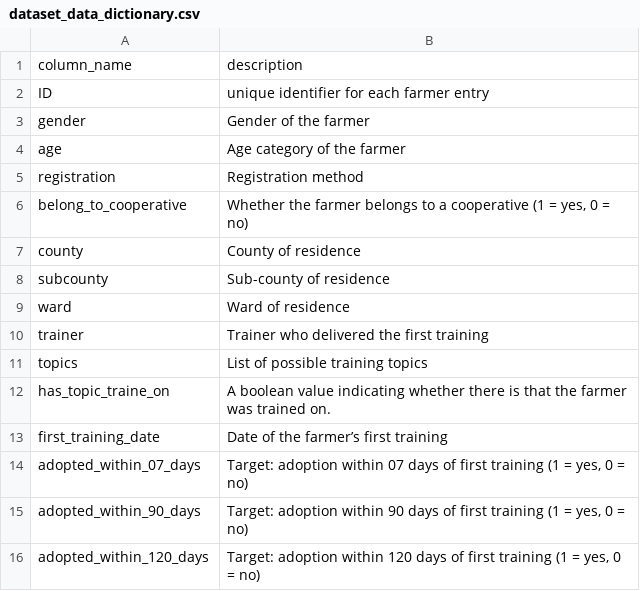
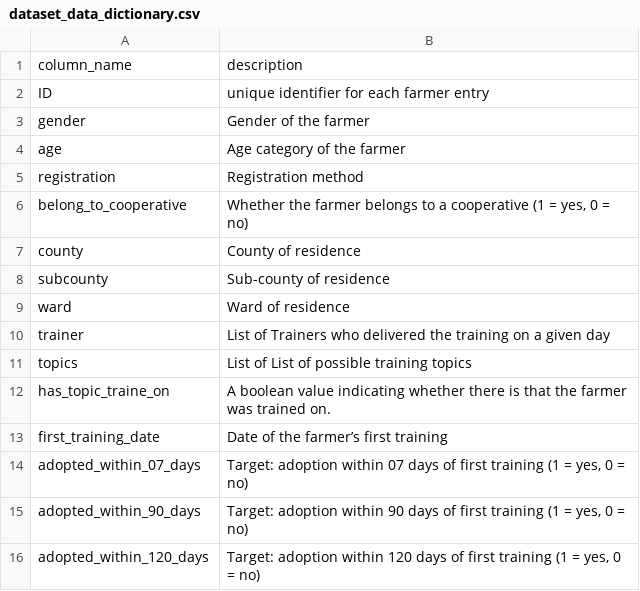
Before and after one commit to Princess-B-Kwaniya/data-science-digicow-hackathon, a CSV file: dataset_data_dictionary.csv, drawn as a sheet.

Commit message:
Phase 2: New dataset, best LB 0.91788, full pipeline + failed experiments
DATASET REFRESH: Zindi replaced all data mid-competition.
- New schema: farmer_name, training_day, nested topics_list, list trainer
- New file: Prior.csv (44,882 rows) - farmer history, KEY feature source
- Train: 13,536 rows, Test: 5,621 rows, targets ~1-2% adoption

BEST SCORE: 0.91788 (sub_COMP_D_dual_prior_blend.csv)
- CompetitiveSolution.py: LightGBM + Prior as features + DUAL + blend
- 205 features, Train-only training, 5-fold StratifiedKFold

FAILED EXPERIMENTS (important lessons):
- ENHANCED_V2.py: Training on Prior+Train -> 0.907 (Prior distribution shift)
- REFINED_v3.py: New features with target leakage -> 0.882 (train_grp_rate leak)
- REFv3_D: 60%D + 40%new blend -> 0.913 (bad predictions poison good ones)

KEY LESSONS:
- Prior as FEATURES = good, Prior as TRAINING DATA = bad
- More features can hurt (CV improved but LB dropped)
- Only blend predictions of similar/better quality

```diff
--- a/dataset_data_dictionary.csv
+++ b/dataset_data_dictionary.csv
@@ -9,4 +9,4 @@ subcounty,Sub-county of residence
 ward,Ward of residence
-trainer,Trainer who delivered the first training
-topics,List of possible training topics
+trainer,List of Trainers who delivered the training on a given day
+topics,List of List of possible training topics
 has_topic_traine_on, A boolean value indicating whether there is that the farmer was trained on.
```
Also changed, not shown: 23 other files.
